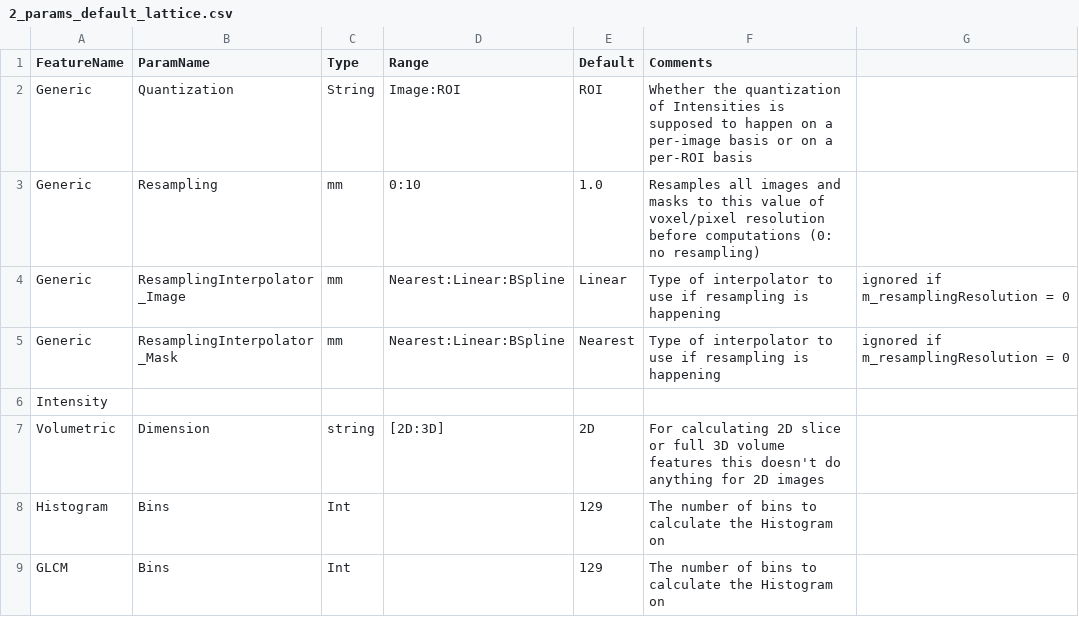
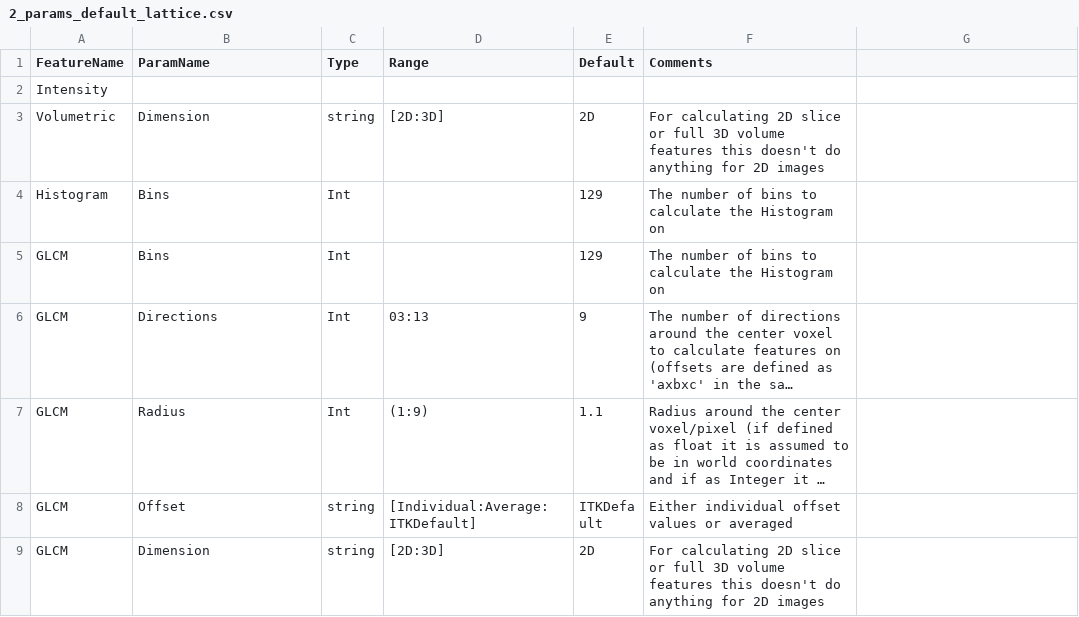
Before and after one commit to CBICA/CaPTk, a CSV file: data/features/2_params_default_lattice.csv, drawn as a sheet; only a part is shown; the shorter side is filled out with more unchanged rows; long unchanged cells end in …; the diff names each change by its address in the sheet, - before the commit and + after, or states it on an @@ line.

Commit message:
lattice features updated

```diff
--- a/data/features/2_params_default_lattice.csv
+++ b/data/features/2_params_default_lattice.csv
-row 2: Generic | Quantization | String | Image:ROI | ROI | Whether the quantization of Intensities is supposed to happen on a per-image basis or on a per-ROI basis
-row 3: Generic | Resampling | mm | 0:10 | 1.0 | Resamples all images and masks to this value of voxel/pixel resolution before computations (0: no resampling)
-row 4: Generic | ResamplingInterpolator_Image | mm | Nearest:Linear:BSpline | Linear | Type of interpolator to use if resampling is happening | ignored if m_resamplingResolution = 0
-row 5: Generic | ResamplingInterpolator_Mask | mm | Nearest:Linear:BSpline | Nearest | Type of interpolator to use if resampling is happening | ignored if m_resamplingResolution = 0
```
Also changed, not shown: src/applications/FeatureExtraction/data/2_params_default_lattice.csv.
